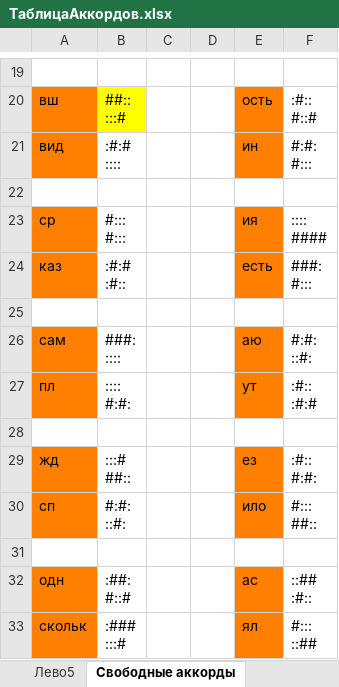
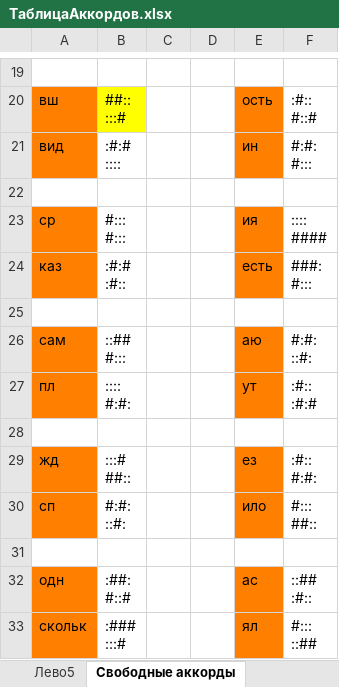
Before and after one commit to utyv/kolobok, an Excel workbook: ТаблицаАккордов.xlsx, sheet Свободные аккорды, drawn as a sheet; only a part is shown, gaps mark what is left out; values as stored, in another font and other column widths than the file's, no borders; ↵ is a line break in a cell; the diff names each change by its address in the sheet, - before the commit and + after, or states it on an @@ line.

```diff
--- a/ТаблицаАккордов.xlsx (sheet Свободные аккорды)
+++ b/ТаблицаАккордов.xlsx (sheet Свободные аккорды)
-B26: ###: ↵ ::::
+B26: ::## ↵ #:::
```
Also changed, not shown: 4 other files.
